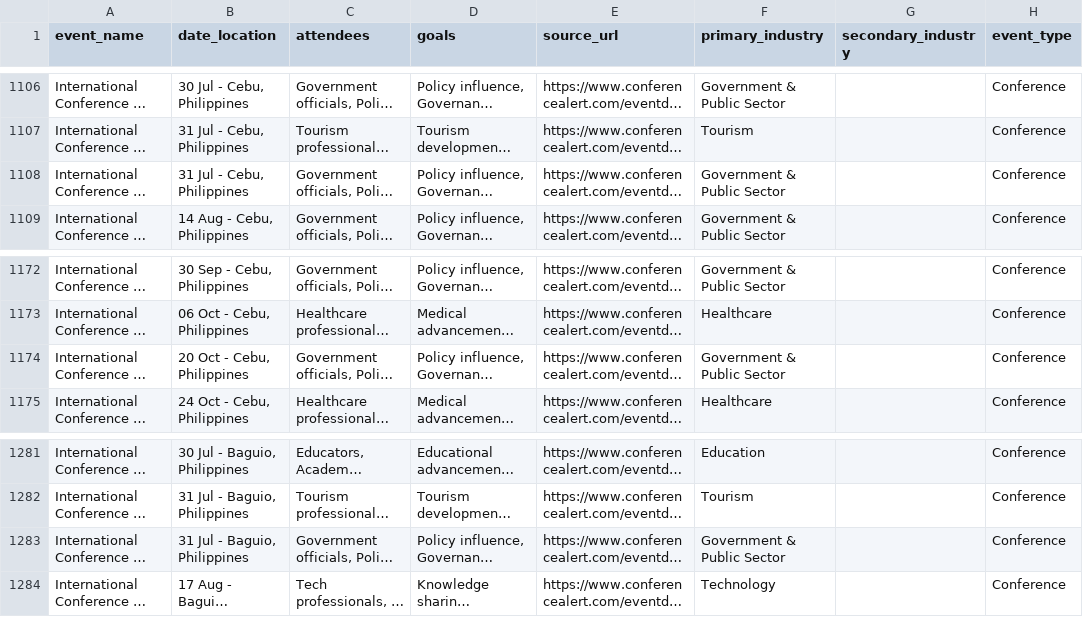
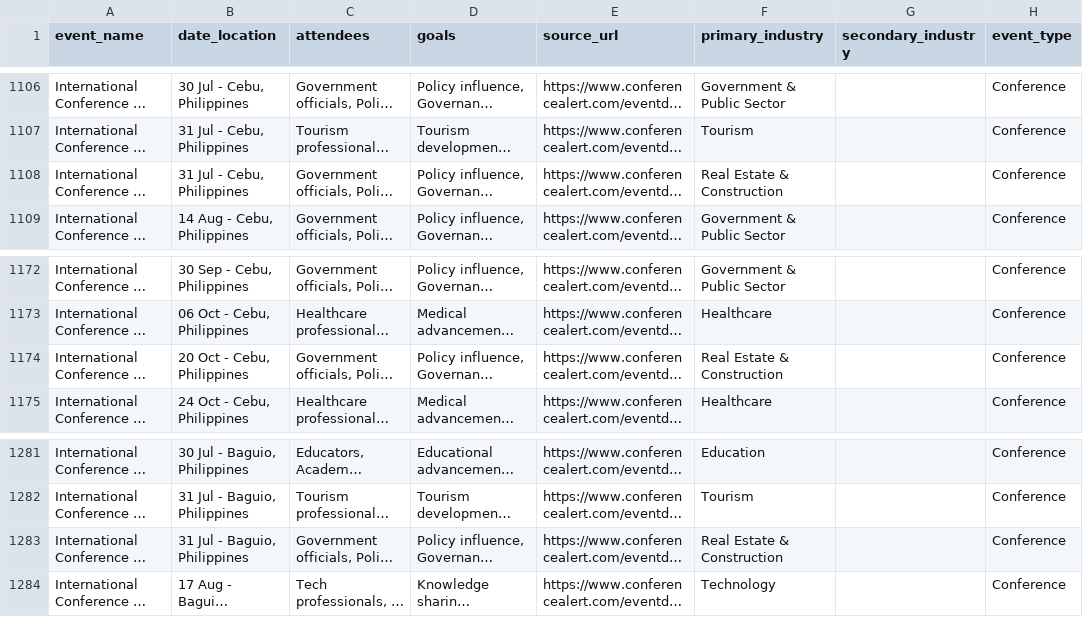
Before and after one commit to isuckplshelpmetestimony/Kairos-v2.0, a CSV file: client/public/combined_events_all_cleaned.csv, drawn as a sheet; only a part is shown, gaps mark what is left out; long unchanged cells end in …; the diff covers the shown part only; the diff names each change by its address in the sheet, - before the commit and + after, or states it on an @@ line.

```diff
--- a/client/public/combined_events_all_cleaned.csv
+++ b/client/public/combined_events_all_cleaned.csv
-F1108 (primary_industry): Government & Public Sector
+F1108 (primary_industry): Real Estate & Construction
-F1174 (primary_industry): Government & Public Sector
+F1174 (primary_industry): Real Estate & Construction
-F1283 (primary_industry): Government & Public Sector
+F1283 (primary_industry): Real Estate & Construction
```
Also changed, not shown: 5 edited cells elsewhere in this file, 7 other files.
